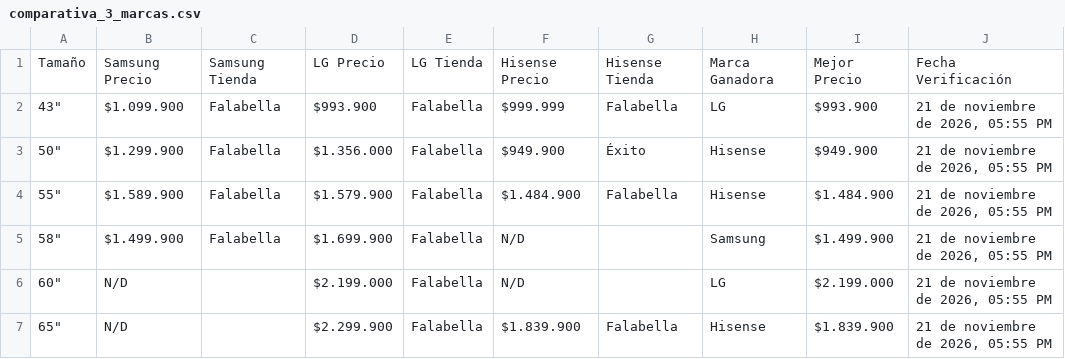
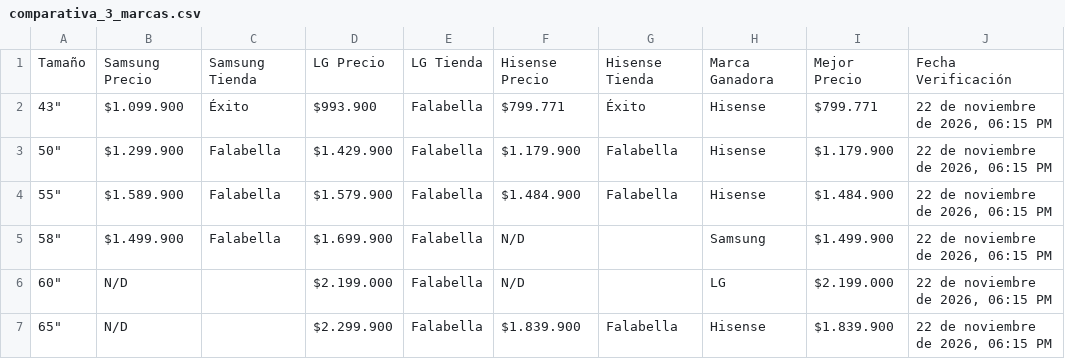
Before and after one commit to SamuelCamacho2008/portafolio-samuel-camacho, a CSV file: proyectos/tv-scraper/comparativa_3_marcas.csv, drawn as a sheet.

```diff
--- a/proyectos/tv-scraper/comparativa_3_marcas.csv
+++ b/proyectos/tv-scraper/comparativa_3_marcas.csv
@@ -1,7 +1,7 @@
 Tamaño,Samsung Precio,Samsung Tienda,LG Precio,LG Tienda,Hisense Precio,Hisense Tienda,Marca Ganadora,Mejor Precio,Fecha Verificación
-"43""",$1.099.900,Falabella,$993.900,Falabella,$999.999,Falabella,LG,$993.900,"21 de noviembre de 2026, 05:55 PM"
-"50""",$1.299.900,Falabella,$1.356.000,Falabella,$949.900,Éxito,Hisense,$949.900,"21 de noviembre de 2026, 05:55 PM"
-"55""",$1.589.900,Falabella,$1.579.900,Falabella,$1.484.900,Falabella,Hisense,$1.484.900,"21 de noviembre de 2026, 05:55 PM"
-"58""",$1.499.900,Falabella,$1.699.900,Falabella,N/D,,Samsung,$1.499.900,"21 de noviembre de 2026, 05:55 PM"
-"60""",N/D,,$2.199.000,Falabella,N/D,,LG,$2.199.000,"21 de noviembre de 2026, 05:55 PM"
-"65""",N/D,,$2.299.900,Falabella,$1.839.900,Falabella,Hisense,$1.839.900,"21 de noviembre de 2026, 05:55 PM"
+"43""",$1.099.900,Éxito,$993.900,Falabella,$799.771,Éxito,Hisense,$799.771,"22 de noviembre de 2026, 06:15 PM"
+"50""",$1.299.900,Falabella,$1.429.900,Falabella,$1.179.900,Falabella,Hisense,$1.179.900,"22 de noviembre de 2026, 06:15 PM"
+"55""",$1.589.900,Falabella,$1.579.900,Falabella,$1.484.900,Falabella,Hisense,$1.484.900,"22 de noviembre de 2026, 06:15 PM"
+"58""",$1.499.900,Falabella,$1.699.900,Falabella,N/D,,Samsung,$1.499.900,"22 de noviembre de 2026, 06:15 PM"
+"60""",N/D,,$2.199.000,Falabella,N/D,,LG,$2.199.000,"22 de noviembre de 2026, 06:15 PM"
+"65""",N/D,,$2.299.900,Falabella,$1.839.900,Falabella,Hisense,$1.839.900,"22 de noviembre de 2026, 06:15 PM"
```
Also changed, not shown: proyectos/tv-scraper/comparativa_3_tiendas.csv, proyectos/tv-scraper/top10_3tiendas_3marcas.csv, 5 other files.
